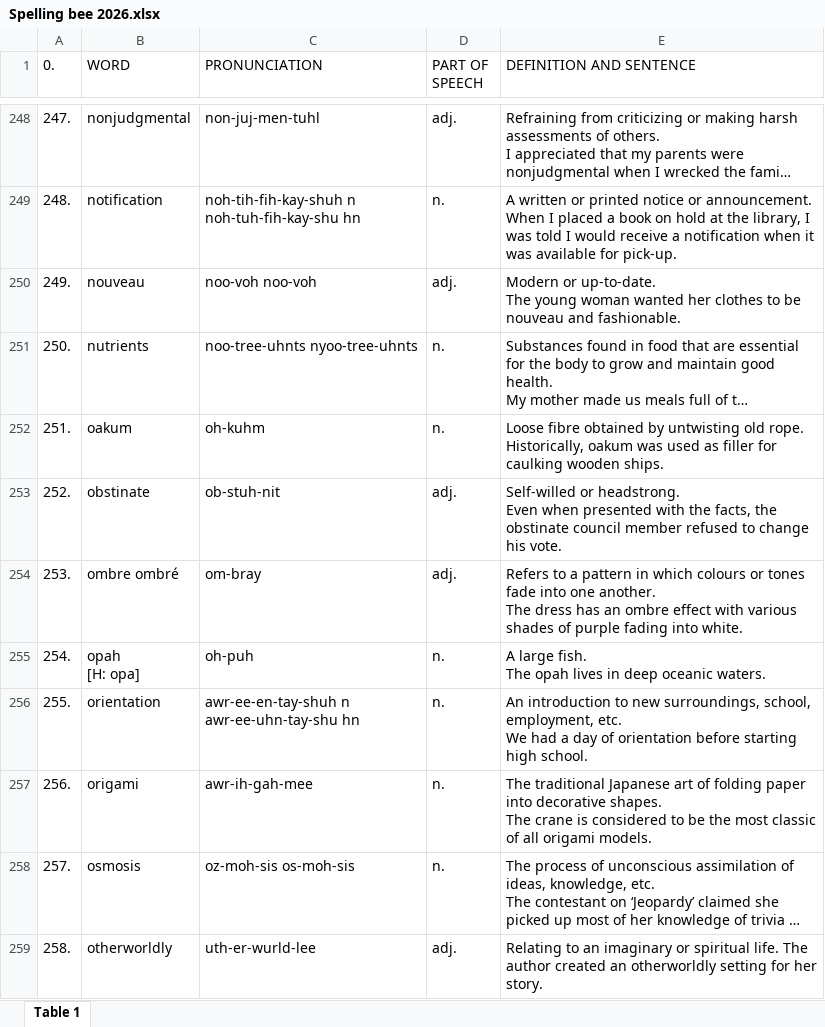
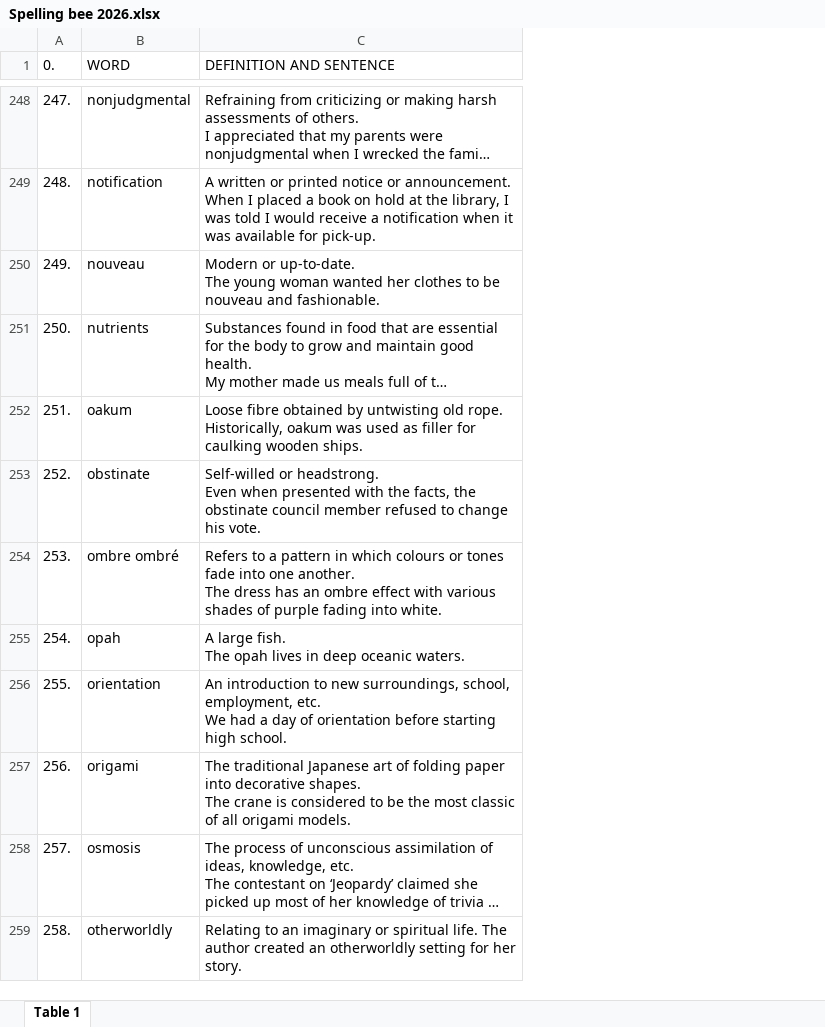
Before and after one commit to juliayunliu2015-cloud/spellingbee, an Excel workbook: Spelling bee 2026.xlsx, sheet Table 1, drawn as a sheet; only a part is shown, gaps mark what is left out; long unchanged cells end in …; values as stored, in another font and other column widths than the file's, no cell formats; charts and pictures not drawn; ↵ is a line break in a cell; the diff covers the shown part only; the diff names each change by its address in the sheet, - before the commit and + after, or states it on an @@ line.

```diff
--- a/Spelling bee 2026.xlsx (sheet Table 1)
+++ b/Spelling bee 2026.xlsx (sheet Table 1)
-column C (PRONUNCIATION), rows 248-259: non-juj-men-tuhl | noh-tih-fih-kay-shuh n ↵ noh-tuh-fih-kay-shu hn | noo-voh noo-voh | noo-tree-uhnts nyoo-tree-uhnts | oh-kuhm | ob-stuh-nit | om-bray | oh-puh | awr-ee-en-tay-shuh n ↵ awr-ee-uhn-tay-shu hn | awr-ih-gah-mee | oz-moh-sis os-moh-sis | uth-er-wurld-lee
-column D (PART OF SPEECH), rows 248-259: adj. | n. | adj. | n. | n. | adj. | adj. | n. | n. | n. | n. | adj.
-B255 (WORD): opah ↵ [H: opa]
+B255 (WORD): opah
```
Also changed, not shown: 38 edited cells elsewhere in this sheet, cell formats, charts or pictures.
